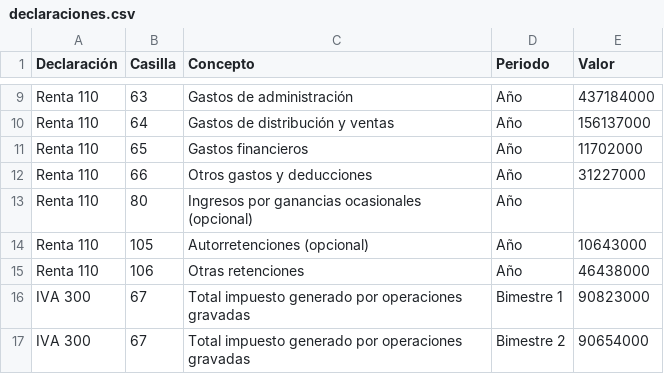
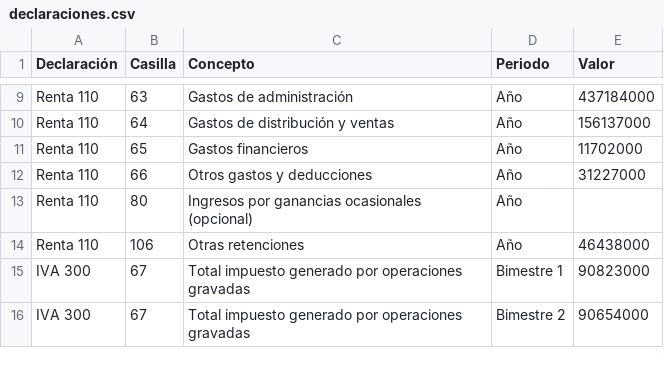
Before and after one commit to ACBRI/verificador-exogena, a CSV file: ejemplos/cuadra/declaraciones.csv, drawn as a sheet; only a part is shown, gaps mark what is left out.

Commit message:
Fuera la casilla 105 de la renta: ningún cruce la usaba
Una cifra que se pide y no se usa confunde. Las autorretenciones siguen en el
cruce C1, con su casilla del 350.

```diff
--- a/ejemplos/cuadra/declaraciones.csv
+++ b/ejemplos/cuadra/declaraciones.csv
@@ -13,3 +13,2 @@ Renta 110;66;Otros gastos y deducciones;Año;31227000
 Renta 110;80;Ingresos por ganancias ocasionales (opcional);Año;
-Renta 110;105;Autorretenciones (opcional);Año;10643000
 Renta 110;106;Otras retenciones;Año;46438000
```
Also changed, not shown: ejemplos/diferencias/declaraciones.csv, 10 other files.
